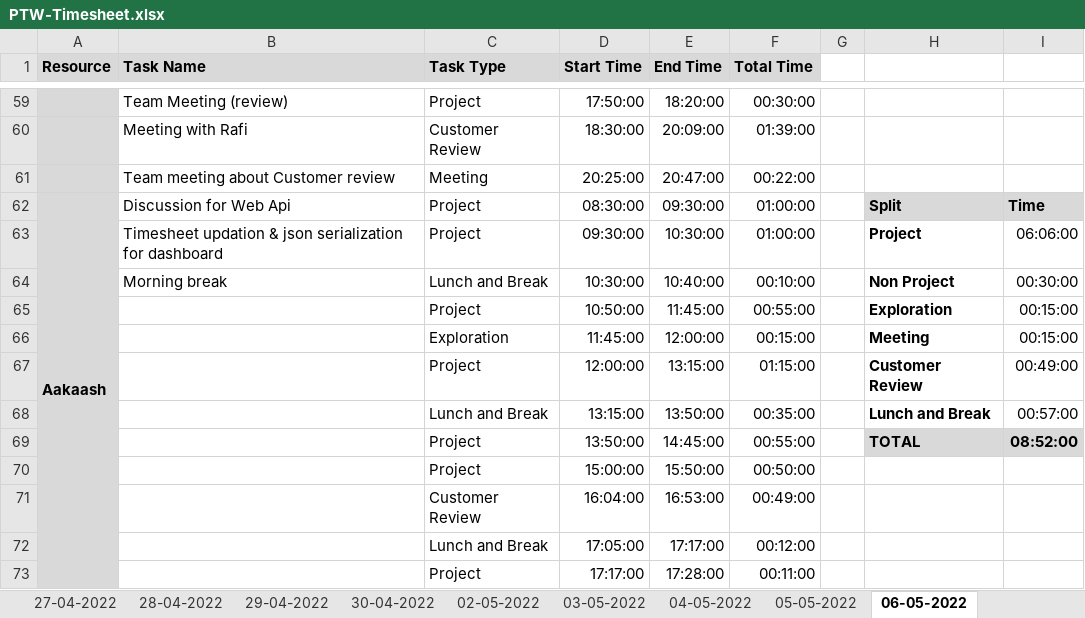
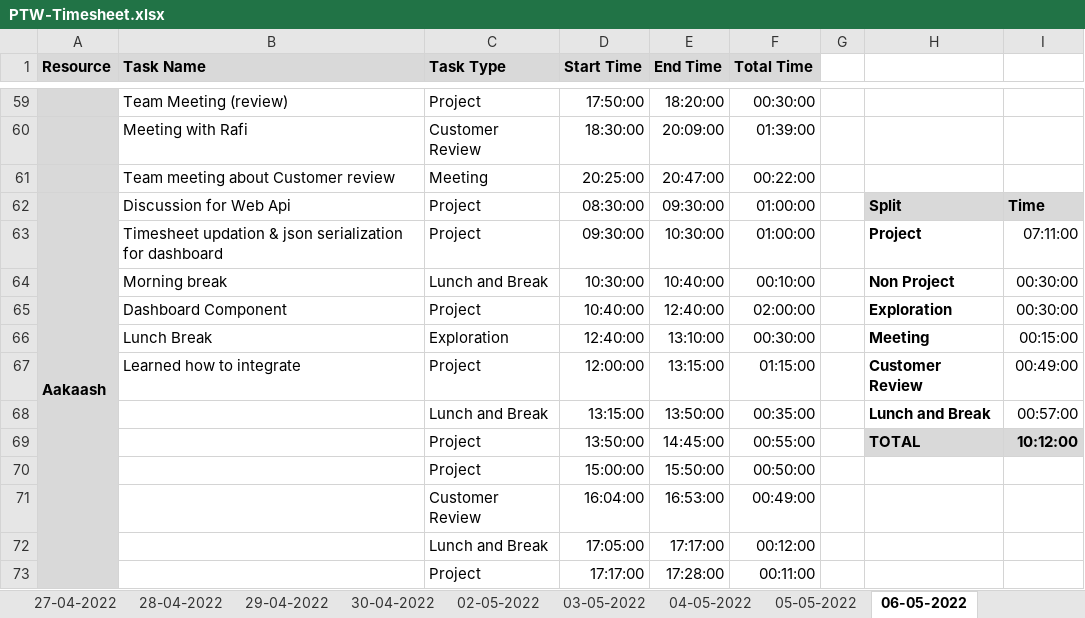
Before and after one commit to Tenacious-Org/Project-A5, an Excel workbook: Process/Timesheet/PTW-Timesheet.xlsx, sheet 06-05-2022, drawn as a sheet; only a part is shown, gaps mark what is left out; values as stored, in another font and other column widths than the file's, no borders; conditional formats not drawn; the diff names each change by its address in the sheet, - before the commit and + after, or states it on an @@ line.

Commit message:
Update PTW-Timesheet.xlsx

```diff
--- a/Process/Timesheet/PTW-Timesheet.xlsx (sheet 06-05-2022)
+++ b/Process/Timesheet/PTW-Timesheet.xlsx (sheet 06-05-2022)
-I63: 06:06:00
+I63: 07:11:00
-B65 (Task Name): (empty)
+B65 (Task Name): Dashboard Component
-D65 (Start Time): 10:50:00
+D65 (Start Time): 10:40:00
-E65 (End Time): 11:45:00
+E65 (End Time): 12:40:00
-F65 (Total Time): 00:55:00
+F65 (Total Time): 02:00:00
-I65: 00:15:00
+I65: 00:30:00
-B66 (Task Name): (empty)
+B66 (Task Name): Lunch Break
-D66 (Start Time): 11:45:00
+D66 (Start Time): 12:40:00
-E66 (End Time): 12:00:00
+E66 (End Time): 13:10:00
-F66 (Total Time): 00:15:00
+F66 (Total Time): 00:30:00
-B67 (Task Name): (empty)
+B67 (Task Name): Learned how to integrate
-I69: 08:52:00
+I69: 10:12:00
```
